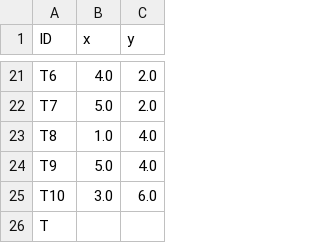
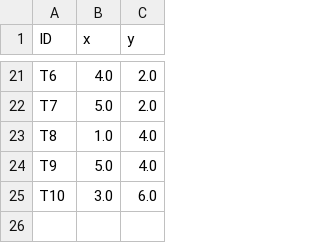
Before and after one commit to silvia-bertoluzza/BioNetFlux, a CSV file: examples/maze_2_data/points.csv, drawn as a sheet; only a part is shown, gaps mark what is left out.

Commit message:
feat: added wells to maze 1

```diff
--- a/examples/maze_2_data/points.csv
+++ b/examples/maze_2_data/points.csv
@@ -25,2 +25 @@ T9,5.0,4.0
 T10,3.0,6.0
-T
```
Also changed, not shown: 5 other files.
